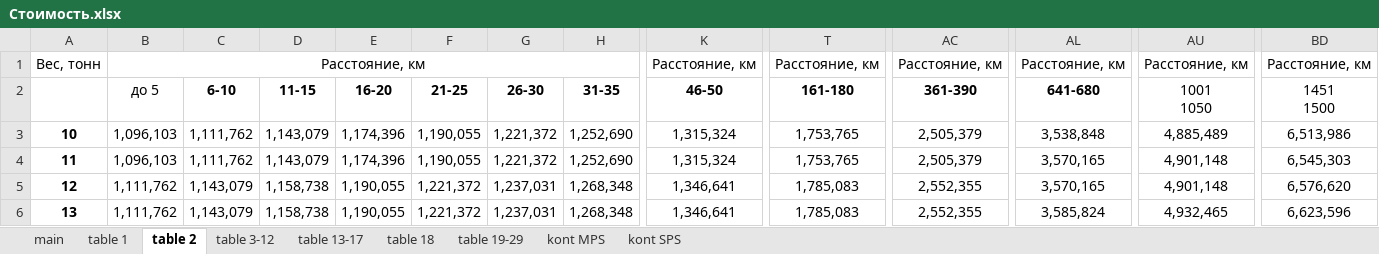
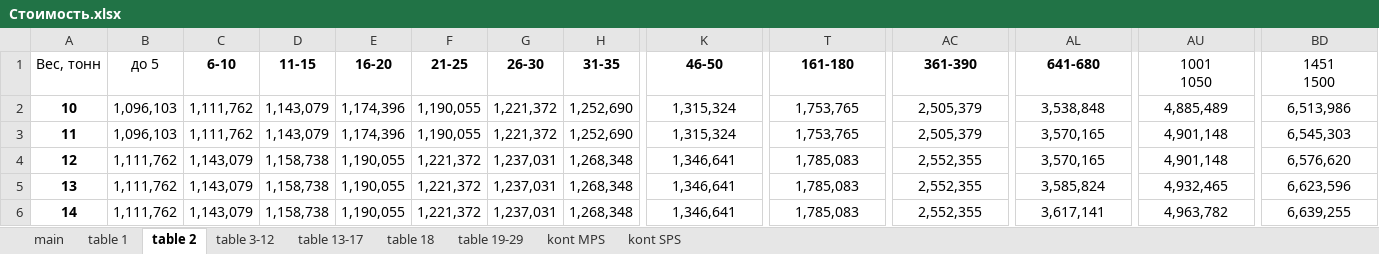
Before and after one commit to Abbossbek/Train-new, an Excel workbook: Train/Files/Стоимость.xlsx, sheet table 2, drawn as a sheet; only a part is shown, gaps mark what is left out; the shorter side is filled out with more unchanged rows; values as stored, in another font and other column widths than the file's, no borders; removed rows and columns are numbered as before the commit, all else as after; rows hold the shown columns only; the diff names each change by its address in the sheet, - before the commit and + after, or states it on an @@ line.

```diff
--- a/Train/Files/Стоимость.xlsx (sheet table 2)
+++ b/Train/Files/Стоимость.xlsx (sheet table 2)
-row 1: Вес, тонн | Расстояние, км |  |  |  |  |  |  | Расстояние, км | Расстояние, км | Расстояние, км | Расстояние, км | Расстояние, км | Расстояние, км
@@ column A (Вес, тонн) renumbered in row 1 @@
```
Also changed, not shown: sheet table 13-17, sheet main, sheet table 3-12, Train/Files/Список станций.xlsx, 8 other files.
